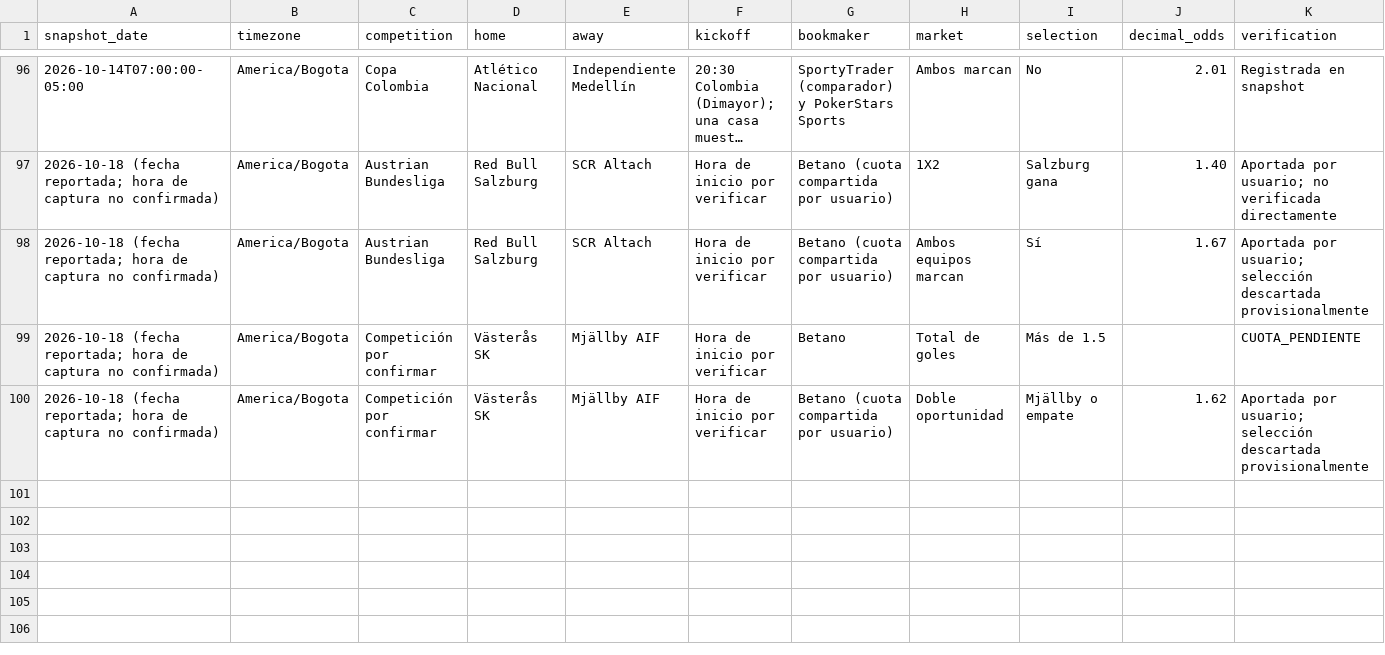
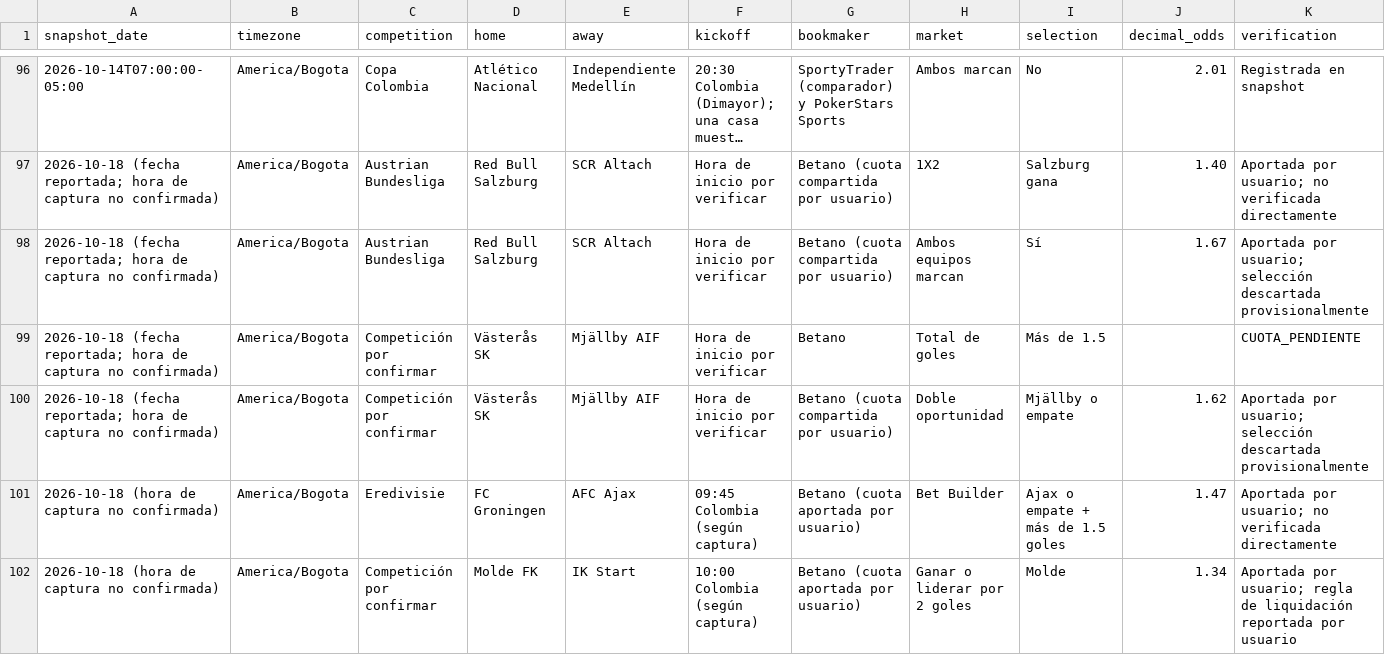
Before and after one commit to julianepacheco07-bot/modelo-pronosticos-futbol, a CSV file: data/simulacion/registro_cuotas.csv, drawn as a sheet; only a part is shown, gaps mark what is left out; long unchanged cells end in …; rows hold the shown columns only; the diff covers the shown part only; the diff names each change by its address in the sheet, - before the commit and + after, or states it on an @@ line.

Commit message:
Append user-reported Betano odds and known simulated outcomes for 2026-10-18

```diff
--- a/data/simulacion/registro_cuotas.csv
+++ b/data/simulacion/registro_cuotas.csv
+row 101: 2026-10-18 (hora de captura no confirmada) | America/Bogota | Eredivisie | FC Groningen | AFC Ajax | 09:45 Colombia (según captura) | Betano (cuota aportada por usuario) | Bet Builder | Ajax o empate + más de 1.5 goles | 1.47 | Aportada por usuario; no verificada directamente
+row 102: 2026-10-18 (hora de captura no confirmada) | America/Bogota | Competición por confirmar | Molde FK | IK Start | 10:00 Colombia (según captura) | Betano (cuota aportada por usuario) | Ganar o liderar por 2 goles | Molde | 1.34 | Aportada por usuario; regla de liquidación reportada por usuario
```
Also changed, not shown: 6 added rows elsewhere in this file.
